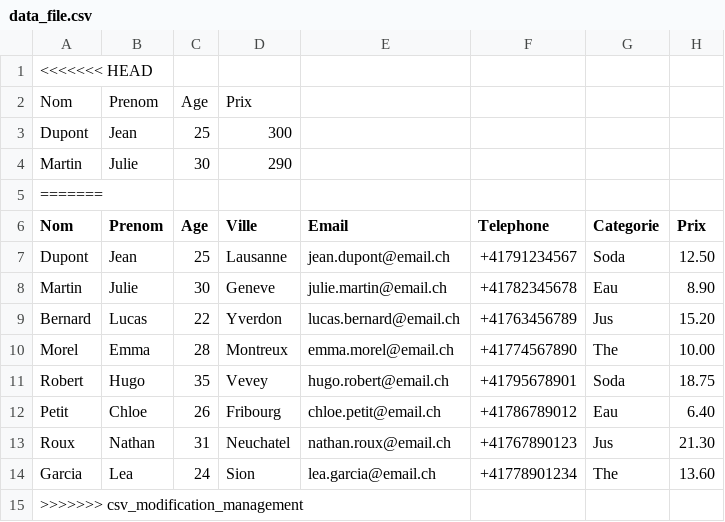
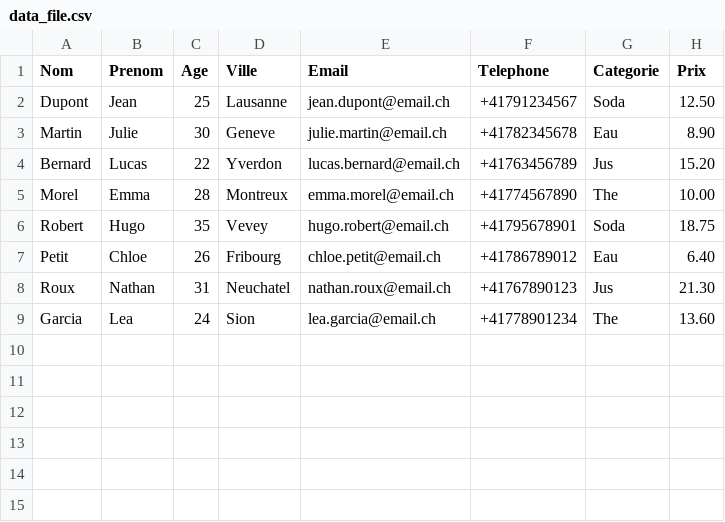
Before and after one commit to loueyyyy/project_louis_Jeremy_Loris, a CSV file: invoicer/src/main/java/ch/heigvd/io/data_file.csv, drawn as a sheet; the diff names each change by its address in the sheet, - before the commit and + after, or states it on an @@ line.

Commit message:
ptit soucis réglé

```diff
--- a/invoicer/src/main/java/ch/heigvd/io/data_file.csv
+++ b/invoicer/src/main/java/ch/heigvd/io/data_file.csv
-row 1: <<<<<<< HEAD
-row 2: Nom | Prenom | Age | Prix
-row 3: Dupont | Jean | 25 | 300
-row 4: Martin | Julie | 30 | 290
-row 5: =======
-row 15: >>>>>>> csv_modification_management
```
